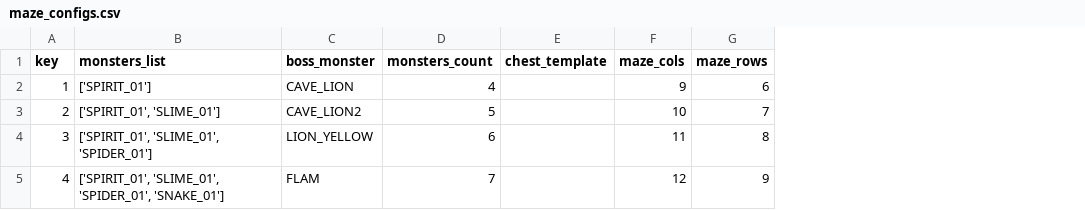
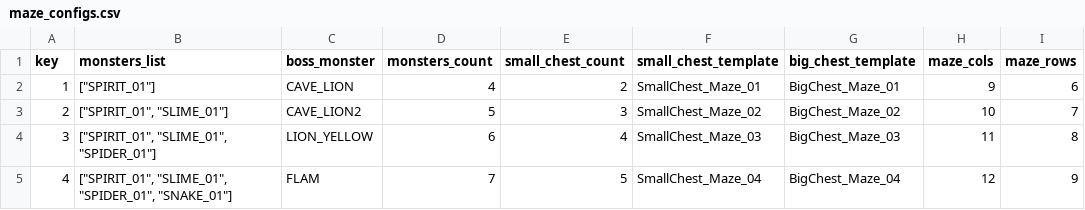
Before and after one commit to HubertReX/MoM, a CSV file: project/config_model/maze_configs.csv, drawn as a sheet; removed rows and columns are numbered as before the commit, all else as after; the diff names each change by its address in the sheet, - before the commit and + after, or states it on an @@ line.

Commit message:
Fix: monsters_list jako JSON array + import/export CSV dla list/dict
- monsters_list w config.json bylo stringiem "['SPIRIT_01']" zamiast
  lista ["SPIRIT_01"] - Pydantic rzucal validation errorem
- parse_value() obsluguje teraz list/dict (json.loads)
- Dodany --export do import_entities.py: config.json -> CSV
  (json.dumps dla list/dict)

```diff
--- a/project/config_model/maze_configs.csv
+++ b/project/config_model/maze_configs.csv
-column E (chest_template), empty
+column E (small_chest_count), rows 2-5: 2 | 3 | 4 | 5
+column F (small_chest_template), rows 2-5: SmallChest_Maze_01 | SmallChest_Maze_02 | SmallChest_Maze_03 | SmallChest_Maze_04
+column G (big_chest_template), rows 2-5: BigChest_Maze_01 | BigChest_Maze_02 | BigChest_Maze_03 | BigChest_Maze_04
-B2 (monsters_list): ['SPIRIT_01']
+B2 (monsters_list): ["SPIRIT_01"]
-B3 (monsters_list): ['SPIRIT_01', 'SLIME_01']
+B3 (monsters_list): ["SPIRIT_01", "SLIME_01"]
-B4 (monsters_list): ['SPIRIT_01', 'SLIME_01', 'SPIDER_01']
+B4 (monsters_list): ["SPIRIT_01", "SLIME_01", "SPIDER_01"]
-B5 (monsters_list): ['SPIRIT_01', 'SLIME_01', 'SPIDER_01', 'SNAKE_01']
+B5 (monsters_list): ["SPIRIT_01", "SLIME_01", "SPIDER_01", "SNAKE_01"]
```
Also changed, not shown: 2 other files.
